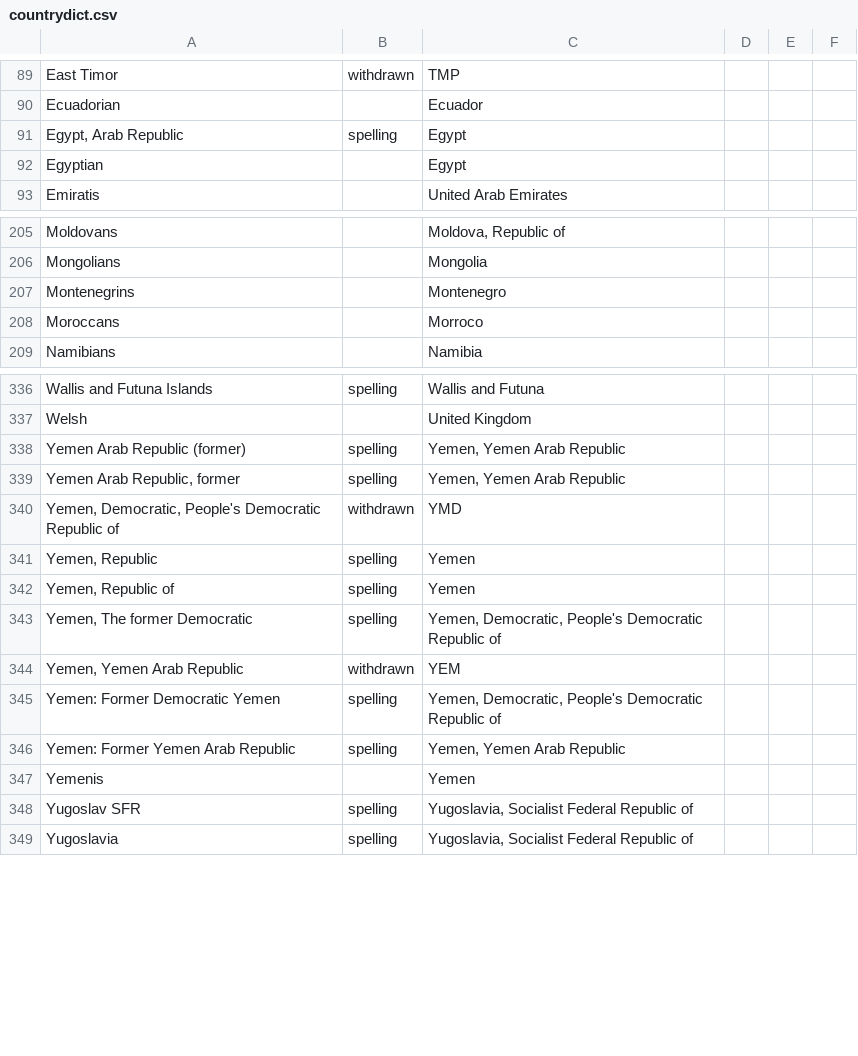
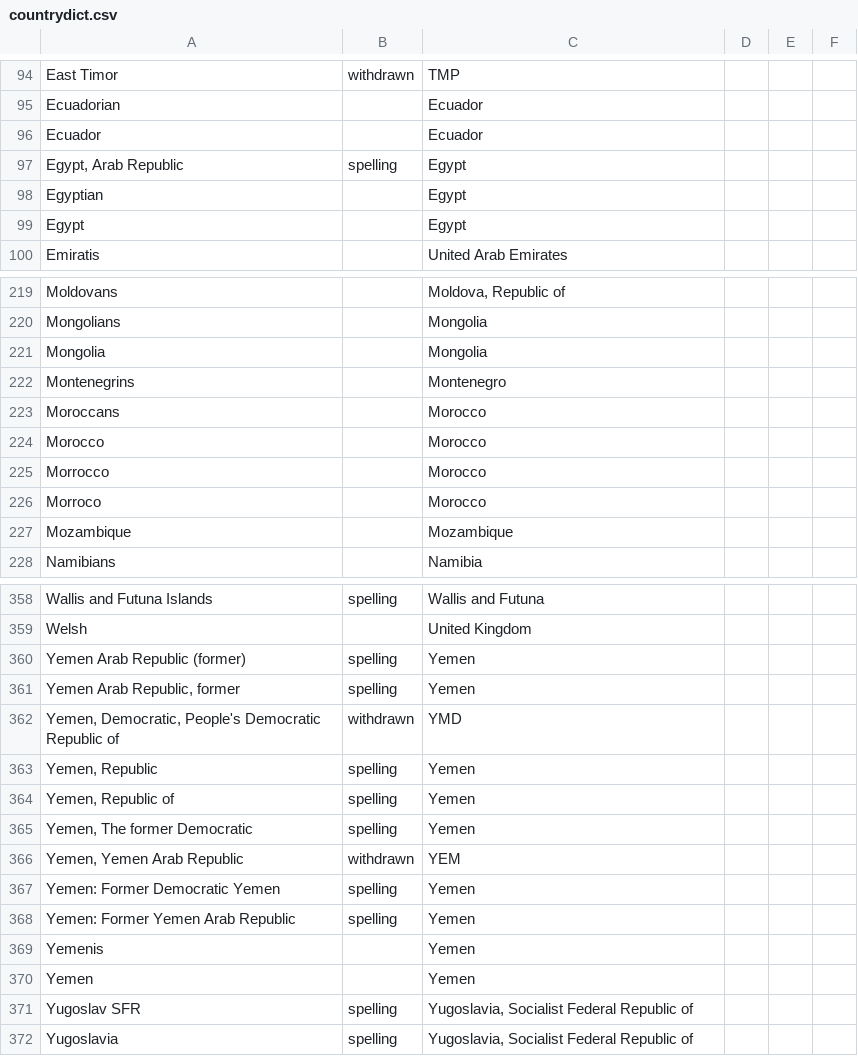
Before and after one commit to roosje/shallots, a CSV file: data/countrydict.csv, drawn as a sheet; only a part is shown, gaps mark what is left out; the diff covers the shown part only.

```diff
--- a/data/countrydict.csv
+++ b/data/countrydict.csv
@@ -90,4 +95,6 @@ East Timor,withdrawn,TMP,,,
 Ecuadorian,,Ecuador,,,
+Ecuador,,Ecuador,,,
 "Egypt, Arab Republic",spelling,Egypt,,,
 Egyptian,,Egypt,,,
+Egypt,,Egypt,,,
 Emiratis,,United Arab Emirates,,,
@@ -206,4 +220,9 @@ Moldovans,,"Moldova, Republic of",,,
 Mongolians,,Mongolia,,,
+Mongolia,,Mongolia,,,
 Montenegrins,,Montenegro,,,
-Moroccans,,Morroco,,,
+Moroccans,,Morocco,,,
+Morocco,,Morocco,,,
+Morrocco,,Morocco,,,
+Morroco,,Morocco,,,
+Mozambique,,Mozambique,,,
 Namibians,,Namibia,,,
@@ -337,4 +359,4 @@ Wallis and Futuna Islands,spelling,Wallis and Futuna,,,
 Welsh,,United Kingdom,,,
-Yemen Arab Republic (former),spelling,"Yemen, Yemen Arab Republic",,,
-"Yemen Arab Republic, former",spelling,"Yemen, Yemen Arab Republic",,,
+Yemen Arab Republic (former),spelling,Yemen,,,
+"Yemen Arab Republic, former",spelling,Yemen,,,
 "Yemen, Democratic, People's Democratic Republic of",withdrawn,YMD,,,
@@ -342,7 +364,8 @@ Yemen Arab Republic (former),spelling,"Yemen, Yemen Arab Republic",,,
 "Yemen, Republic of",spelling,Yemen,,,
-"Yemen, The former Democratic",spelling,"Yemen, Democratic, People's Democratic Republic of",,,
+"Yemen, The former Democratic",spelling,Yemen,,,
 "Yemen, Yemen Arab Republic",withdrawn,YEM,,,
-Yemen: Former Democratic Yemen,spelling,"Yemen, Democratic, People's Democratic Republic of",,,
-Yemen: Former Yemen Arab Republic,spelling,"Yemen, Yemen Arab Republic",,,
+Yemen: Former Democratic Yemen,spelling,Yemen,,,
+Yemen: Former Yemen Arab Republic,spelling,Yemen,,,
 Yemenis,,Yemen,,,
+Yemen,,Yemen,,,
 Yugoslav SFR,spelling,"Yugoslavia, Socialist Federal Republic of",,,
```
Also changed, not shown: 15 added rows and 6 edited cells elsewhere in this file, 5 other files.
